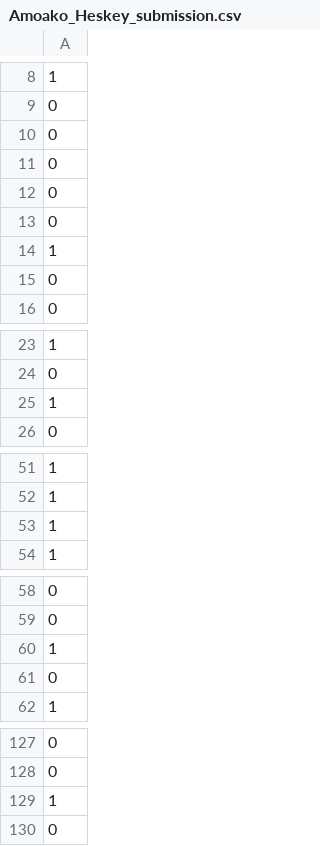
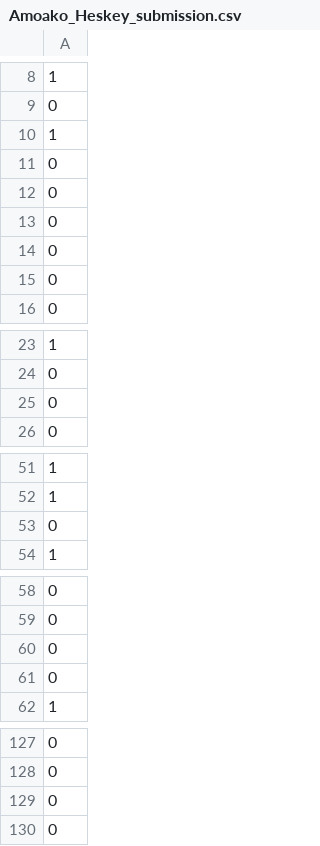
Before and after one commit to amoako420/Titanic_ML, a CSV file: Amoako_Heskey_submission.csv, drawn as a sheet; only a part is shown, gaps mark what is left out; removed rows and columns are numbered as before the commit, all else as after; the diff covers the shown part only; the diff names each change by its address in the sheet, - before the commit and + after, or states it on an @@ line.

Commit message:
Update submission file with corrected survival predictions

```diff
--- a/Amoako_Heskey_submission.csv
+++ b/Amoako_Heskey_submission.csv
-row 14: 1
+row 10: 1
-row 25: 1
+row 144: 1
-row 144: 0
+row 25: 0
-row 53: 1
-row 162: 0
+row 53: 0
-row 60: 1
+row 60: 0
-row 129: 1
+row 129: 0
```
Also changed, not shown: 1 added row elsewhere in this file, 1 other file.
